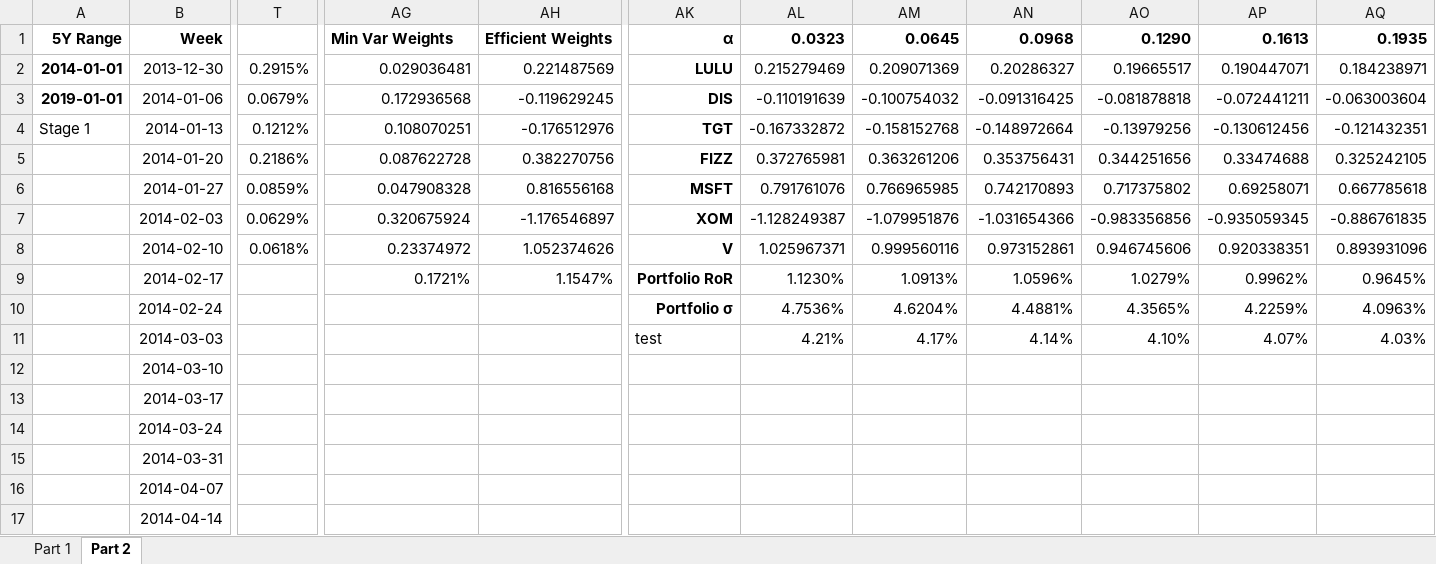
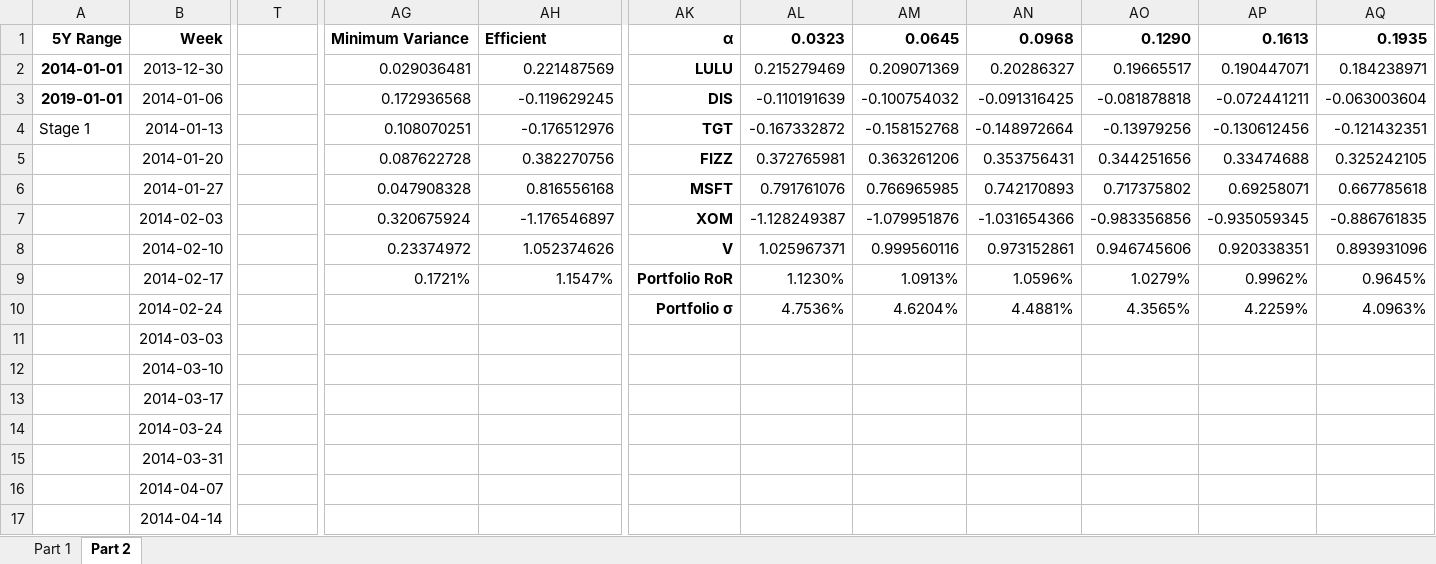
Before and after one commit to ROODAY/Financial-VBA, an Excel workbook: assignment/qf3101-assignment.xlsm, sheet Part 2, drawn as a sheet; only a part is shown, gaps mark what is left out; values as stored, in another font and other column widths than the file's, no borders; charts and pictures not drawn; the diff covers the shown part only; the diff names each change by its address in the sheet, - before the commit and + after, or states it on an @@ line.

Commit message:
finished spreadsheet

```diff
--- a/assignment/qf3101-assignment.xlsm (sheet Part 2)
+++ b/assignment/qf3101-assignment.xlsm (sheet Part 2)
-AG1: Min Var Weights
+AG1: Minimum Variance
-AH1: Efficient Weights
+AH1: Efficient
-T2: 0.2915%
+T2: (empty)
-T3: 0.0679%
+T3: (empty)
-T4: 0.1212%
+T4: (empty)
-T5: 0.2186%
+T5: (empty)
-T6: 0.0859%
+T6: (empty)
-T7: 0.0629%
+T7: (empty)
-T8: 0.0618%
+T8: (empty)
-AK11: test
+AK11: (empty)
-AL11: 4.21%
+AL11: (empty)
-AM11: 4.17%
+AM11: (empty)
-AN11: 4.14%
+AN11: (empty)
-AO11: 4.10%
+AO11: (empty)
-AP11: 4.07%
+AP11: (empty)
-AQ11: 4.03%
+AQ11: (empty)
```
Also changed, not shown: 24 edited cells elsewhere in this sheet, sheet Part 1, charts or pictures.
